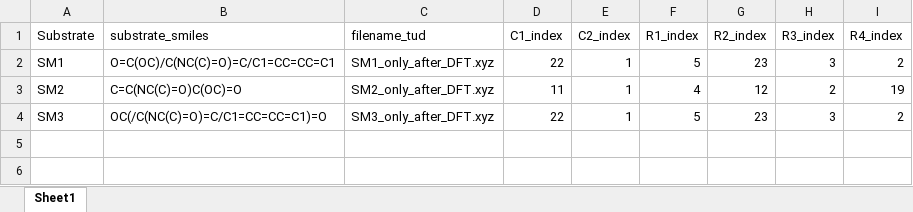
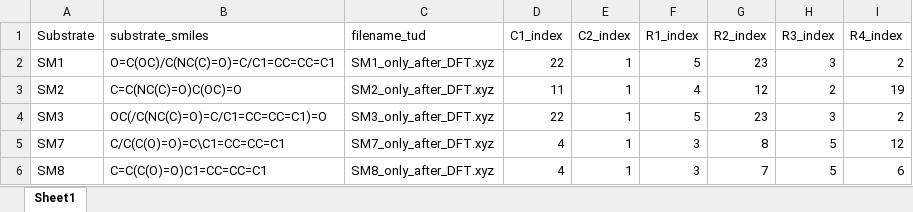
Before and after one commit to EPiCs-group/obelix-ml-pipeline, an Excel workbook: obelix_ml_pipeline/data/substrate_representations/raw_data_processing/substrate_dft_steric_fingerprint/substrate_atom_mapping.xlsx, sheet Sheet1, drawn as a sheet; values as stored, in another font and other column widths than the file's, no borders; charts and pictures not drawn; the diff names each change by its address in the sheet, - before the commit and + after, or states it on an @@ line.

Commit message:
added DFT based steric fingerprint for SM7 and SM8

```diff
--- a/obelix_ml_pipeline/data/substrate_representations/raw_data_processing/substrate_dft_steric_fingerprint/substrate_atom_mapping.xlsx (sheet Sheet1)
+++ b/obelix_ml_pipeline/data/substrate_representations/raw_data_processing/substrate_dft_steric_fingerprint/substrate_atom_mapping.xlsx (sheet Sheet1)
+row 5: SM7 | C/C(C(O)=O)=C\C1=CC=CC=C1 | SM7_only_after_DFT.xyz | 4 | 1 | 3 | 8 | 5 | 12
+row 6: SM8 | C=C(C(O)=O)C1=CC=CC=C1 | SM8_only_after_DFT.xyz | 4 | 1 | 3 | 7 | 5 | 6
```
Also changed, not shown: charts or pictures, 7 other files.
